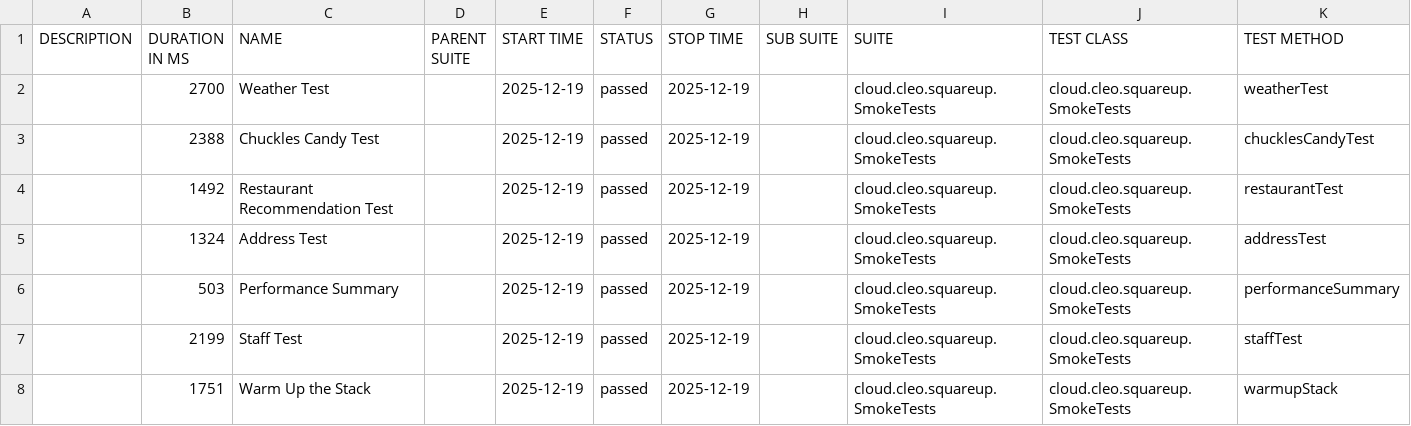
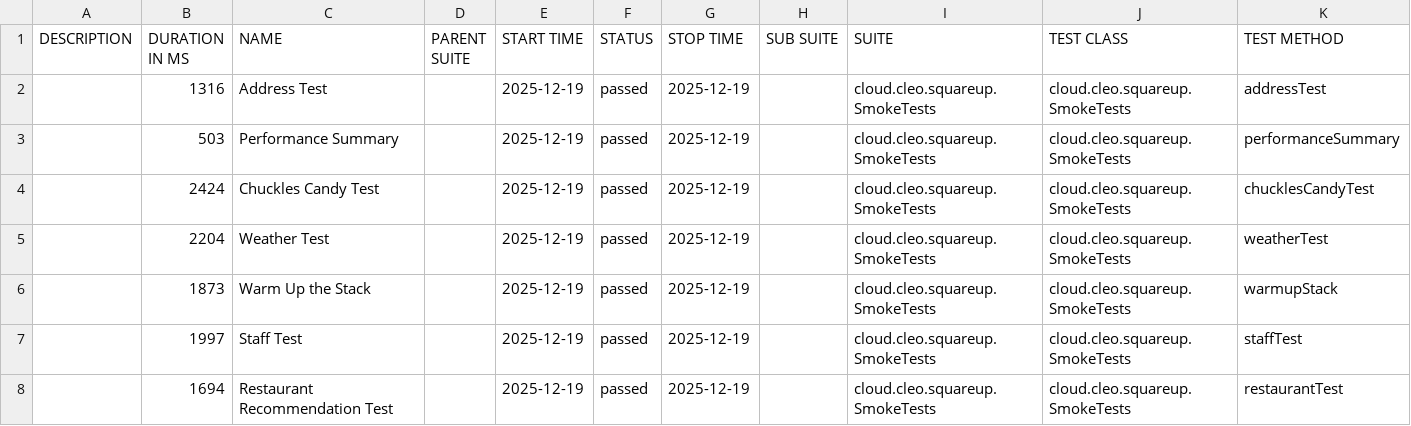
Before and after one commit to docwho2/java-squareup-spring-ai-ivr, a CSV file: us.amazon.nova-2-lite-v1_0/SmokeTests/data/suites.csv, drawn as a sheet.

```diff
--- a/us.amazon.nova-2-lite-v1_0/SmokeTests/data/suites.csv
+++ b/us.amazon.nova-2-lite-v1_0/SmokeTests/data/suites.csv
@@ -1,8 +1,8 @@
 "DESCRIPTION","DURATION IN MS","NAME","PARENT SUITE","START TIME","STATUS","STOP TIME","SUB SUITE","SUITE","TEST CLASS","TEST METHOD"
-"","2700","Weather Test","","2025-12-19","passed","2025-12-19","","cloud.cleo.squareup.SmokeTests","cloud.cleo.squareup.SmokeTests","weatherTest"
-"","2388","Chuckles Candy Test","","2025-12-19","passed","2025-12-19","","cloud.cleo.squareup.SmokeTests","cloud.cleo.squareup.SmokeTests","chucklesCandyTest"
-"","1492","Restaurant Recommendation Test","","2025-12-19","passed","2025-12-19","","cloud.cleo.squareup.SmokeTests","cloud.cleo.squareup.SmokeTests","restaurantTest"
-"","1324","Address Test","","2025-12-19","passed","2025-12-19","","cloud.cleo.squareup.SmokeTests","cloud.cleo.squareup.SmokeTests","addressTest"
+"","1316","Address Test","","2025-12-19","passed","2025-12-19","","cloud.cleo.squareup.SmokeTests","cloud.cleo.squareup.SmokeTests","addressTest"
 "","503","Performance Summary","","2025-12-19","passed","2025-12-19","","cloud.cleo.squareup.SmokeTests","cloud.cleo.squareup.SmokeTests","performanceSummary"
-"","2199","Staff Test","","2025-12-19","passed","2025-12-19","","cloud.cleo.squareup.SmokeTests","cloud.cleo.squareup.SmokeTests","staffTest"
-"","1751","Warm Up the Stack","","2025-12-19","passed","2025-12-19","","cloud.cleo.squareup.SmokeTests","cloud.cleo.squareup.SmokeTests","warmupStack"
+"","2424","Chuckles Candy Test","","2025-12-19","passed","2025-12-19","","cloud.cleo.squareup.SmokeTests","cloud.cleo.squareup.SmokeTests","chucklesCandyTest"
+"","2204","Weather Test","","2025-12-19","passed","2025-12-19","","cloud.cleo.squareup.SmokeTests","cloud.cleo.squareup.SmokeTests","weatherTest"
+"","1873","Warm Up the Stack","","2025-12-19","passed","2025-12-19","","cloud.cleo.squareup.SmokeTests","cloud.cleo.squareup.SmokeTests","warmupStack"
+"","1997","Staff Test","","2025-12-19","passed","2025-12-19","","cloud.cleo.squareup.SmokeTests","cloud.cleo.squareup.SmokeTests","staffTest"
+"","1694","Restaurant Recommendation Test","","2025-12-19","passed","2025-12-19","","cloud.cleo.squareup.SmokeTests","cloud.cleo.squareup.SmokeTests","restaurantTest"
```
Also changed, not shown: us.amazon.nova-2-lite-v1_0/SmokeTests/data/behaviors.csv, 38 other files.
